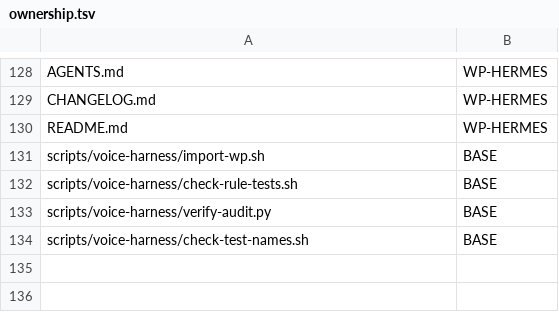
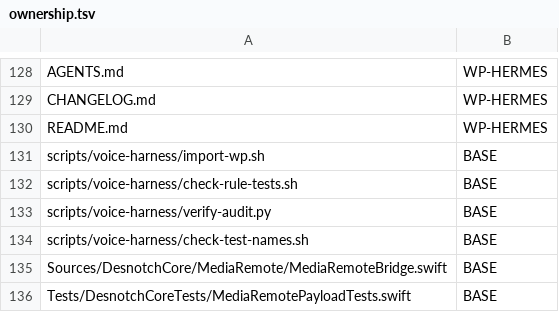
Before and after one commit to Veyal/desnotch, a TSV file: scripts/voice-harness/ownership.tsv, drawn as a sheet; only a part is shown, gaps mark what is left out.

Commit message:
fix(voice): close review gaps before release
Bound a stuck local action, explain a disabled Approve, and cap the now-playing line buffer.

```diff
--- a/scripts/voice-harness/ownership.tsv
+++ b/scripts/voice-harness/ownership.tsv
@@ -134 +134,3 @@ scripts/voice-harness/verify-audit.py	BASE
 scripts/voice-harness/check-test-names.sh	BASE
+Sources/DesnotchCore/MediaRemote/MediaRemoteBridge.swift	BASE
+Tests/DesnotchCoreTests/MediaRemotePayloadTests.swift	BASE
```
Also changed, not shown: 21 other files.
